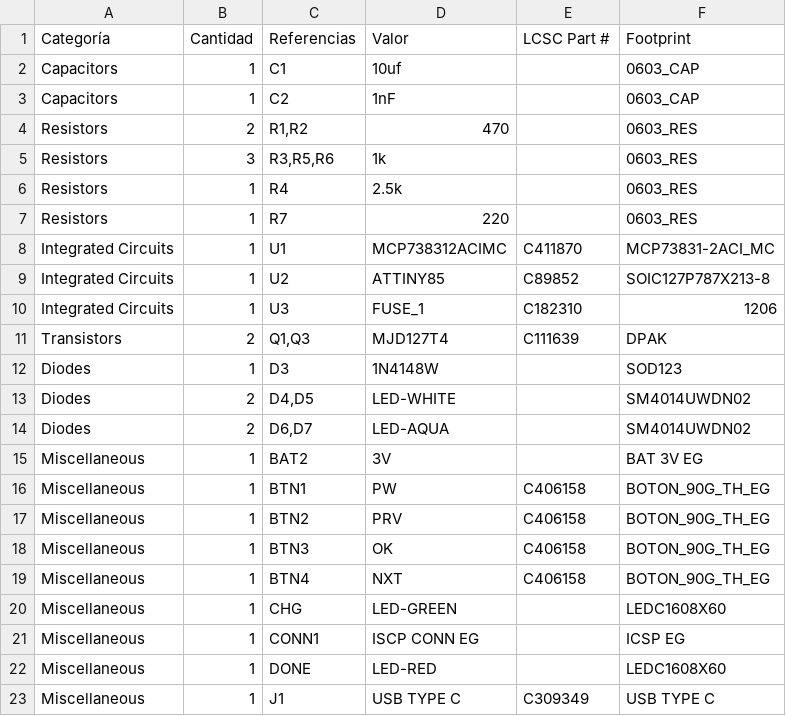
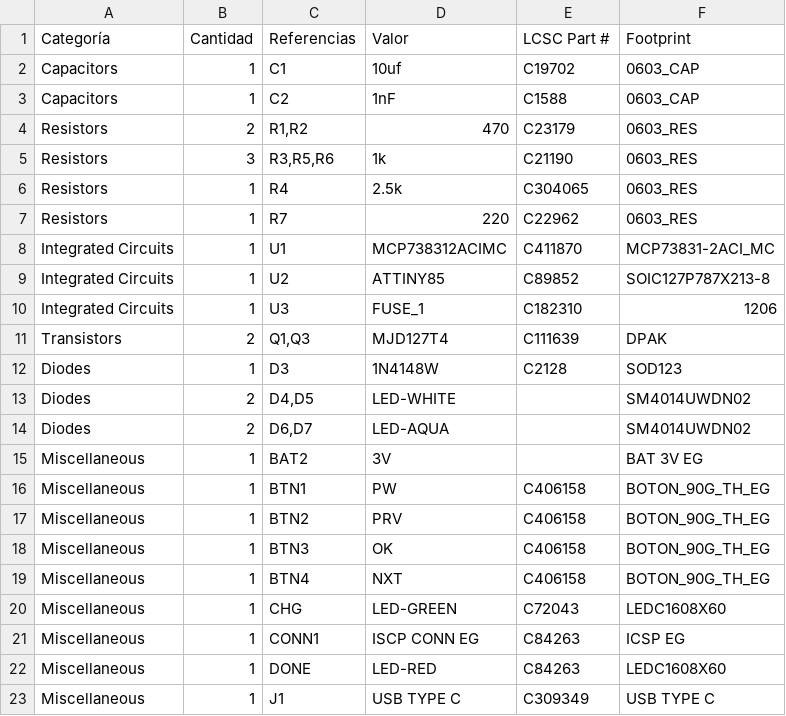
Before and after one commit to fmgambino/rpmLights, a CSV file: hardware/jlcpcb/rpmBOM.csv, drawn as a sheet.

Commit message:
Update BOM to JLCPCB

```diff
--- a/hardware/jlcpcb/rpmBOM.csv
+++ b/hardware/jlcpcb/rpmBOM.csv
@@ -1,8 +1,8 @@
 Categoría,Cantidad,Referencias,Valor,LCSC Part #,Footprint
-Capacitors,1,C1,10uf,,0603_CAP
-Capacitors,1,C2,1nF,,0603_CAP
-Resistors,2,"R1,R2",470,,0603_RES
-Resistors,3,"R3,R5,R6",1k,,0603_RES
-Resistors,1,R4,2.5k,,0603_RES
-Resistors,1,R7,220,,0603_RES
+Capacitors,1,C1,10uf,C19702,0603_CAP
+Capacitors,1,C2,1nF,C1588,0603_CAP
+Resistors,2,"R1,R2",470,C23179,0603_RES
+Resistors,3,"R3,R5,R6",1k,C21190,0603_RES
+Resistors,1,R4,2.5k,C304065,0603_RES
+Resistors,1,R7,220,C22962,0603_RES
 Integrated Circuits,1,U1,MCP738312ACIMC,C411870,MCP73831-2ACI_MC
@@ -11,3 +11,3 @@ Integrated Circuits,1,U3,FUSE_1,C182310,1206
 Transistors,2,"Q1,Q3",MJD127T4,C111639,DPAK
-Diodes,1,D3,1N4148W,,SOD123
+Diodes,1,D3,1N4148W,C2128,SOD123
 Diodes,2,"D4,D5",LED-WHITE,,SM4014UWDN02
@@ -19,5 +19,5 @@ Miscellaneous,1,BTN3,OK,C406158,BOTON_90G_TH_EG
 Miscellaneous,1,BTN4,NXT,C406158,BOTON_90G_TH_EG
-Miscellaneous,1,CHG,LED-GREEN,,LEDC1608X60
-Miscellaneous,1,CONN1,ISCP CONN EG,,ICSP EG
-Miscellaneous,1,DONE,LED-RED,,LEDC1608X60
+Miscellaneous,1,CHG,LED-GREEN,C72043,LEDC1608X60
+Miscellaneous,1,CONN1,ISCP CONN EG,C84263,ICSP EG
+Miscellaneous,1,DONE,LED-RED,C84263,LEDC1608X60
 Miscellaneous,1,J1,USB TYPE C,C309349,USB TYPE C
```
Also changed, not shown: 3 other files.
